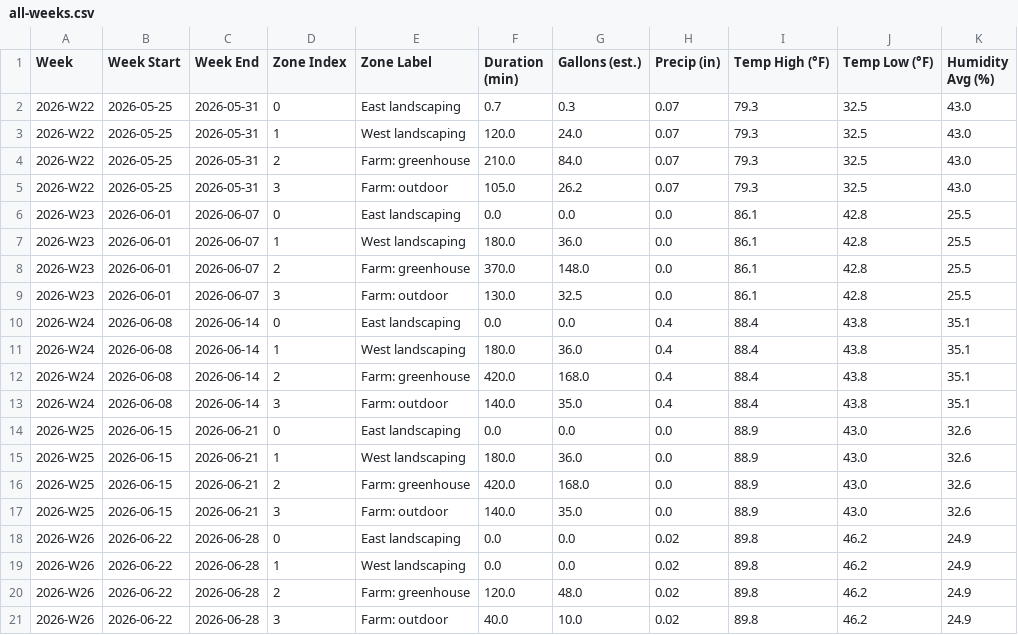
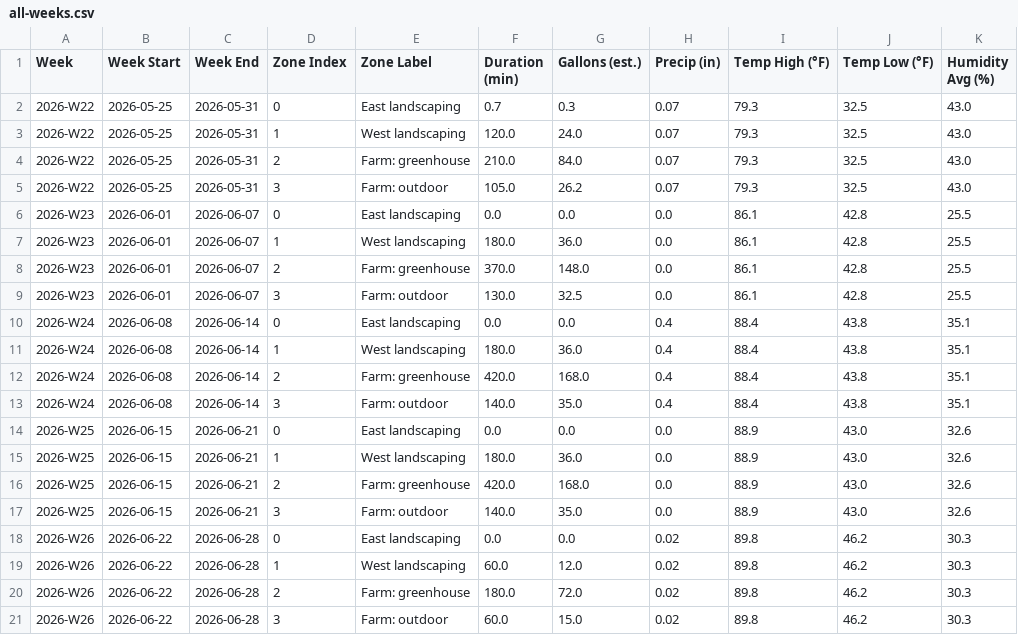
Before and after one commit to townsite-urban-farm/website, a CSV file: static/irrigation-reports/all-weeks.csv, drawn as a sheet.

```diff
--- a/static/irrigation-reports/all-weeks.csv
+++ b/static/irrigation-reports/all-weeks.csv
@@ -17,5 +17,5 @@ Week,Week Start,Week End,Zone Index,Zone Label,Duration (min),Gallons (est.),Pre
 2026-W25,2026-06-15,2026-06-21,3,Farm: outdoor,140.0,35.0,0.0,88.9,43.0,32.6
-2026-W26,2026-06-22,2026-06-28,0,East landscaping,0.0,0.0,0.02,89.8,46.2,24.9
-2026-W26,2026-06-22,2026-06-28,1,West landscaping,0.0,0.0,0.02,89.8,46.2,24.9
-2026-W26,2026-06-22,2026-06-28,2,Farm: greenhouse,120.0,48.0,0.02,89.8,46.2,24.9
-2026-W26,2026-06-22,2026-06-28,3,Farm: outdoor,40.0,10.0,0.02,89.8,46.2,24.9
+2026-W26,2026-06-22,2026-06-28,0,East landscaping,0.0,0.0,0.02,89.8,46.2,30.3
+2026-W26,2026-06-22,2026-06-28,1,West landscaping,60.0,12.0,0.02,89.8,46.2,30.3
+2026-W26,2026-06-22,2026-06-28,2,Farm: greenhouse,180.0,72.0,0.02,89.8,46.2,30.3
+2026-W26,2026-06-22,2026-06-28,3,Farm: outdoor,60.0,15.0,0.02,89.8,46.2,30.3
```
Also changed, not shown: static/irrigation-reports/weekly/2026-W26.csv, 1 other file.
